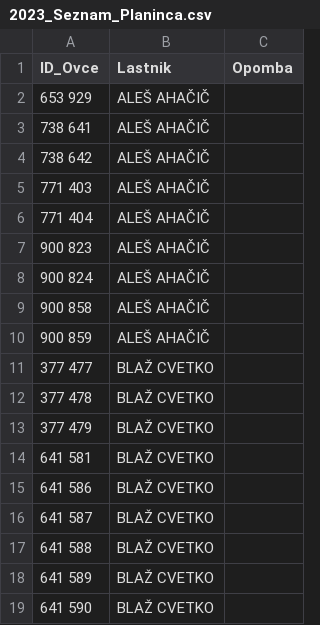
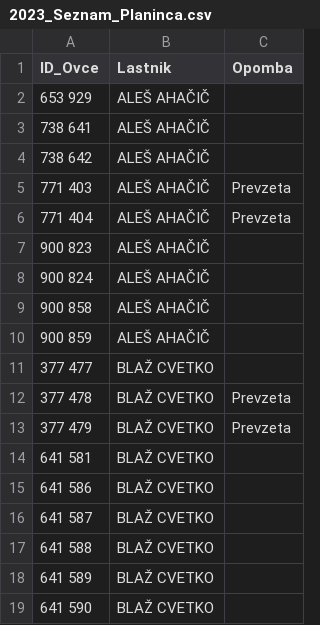
Before and after one commit to davidrihtarsic/Seznam_ovac, a CSV file: 2023_Seznam_Planinca.csv, drawn as a sheet; only a part is shown.

Commit message:
jure

```diff
--- a/2023_Seznam_Planinca.csv
+++ b/2023_Seznam_Planinca.csv
@@ -4,4 +4,4 @@
 738 642,ALEŠ AHAČIČ
-771 403,ALEŠ AHAČIČ
-771 404,ALEŠ AHAČIČ
+771 403,ALEŠ AHAČIČ,Prevzeta
+771 404,ALEŠ AHAČIČ,Prevzeta
 900 823,ALEŠ AHAČIČ
@@ -11,4 +11,4 @@
 377 477,BLAŽ CVETKO
-377 478,BLAŽ CVETKO
-377 479,BLAŽ CVETKO
+377 478,BLAŽ CVETKO,Prevzeta
+377 479,BLAŽ CVETKO,Prevzeta
 641 581,BLAŽ CVETKO
```
